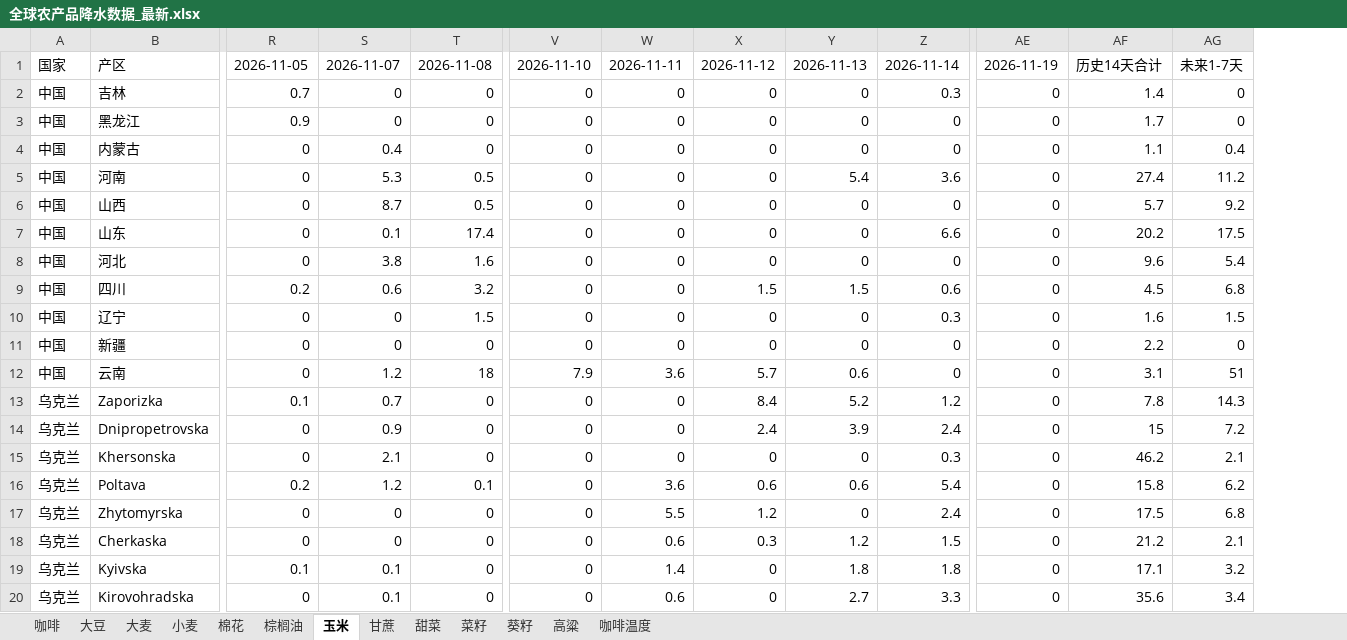
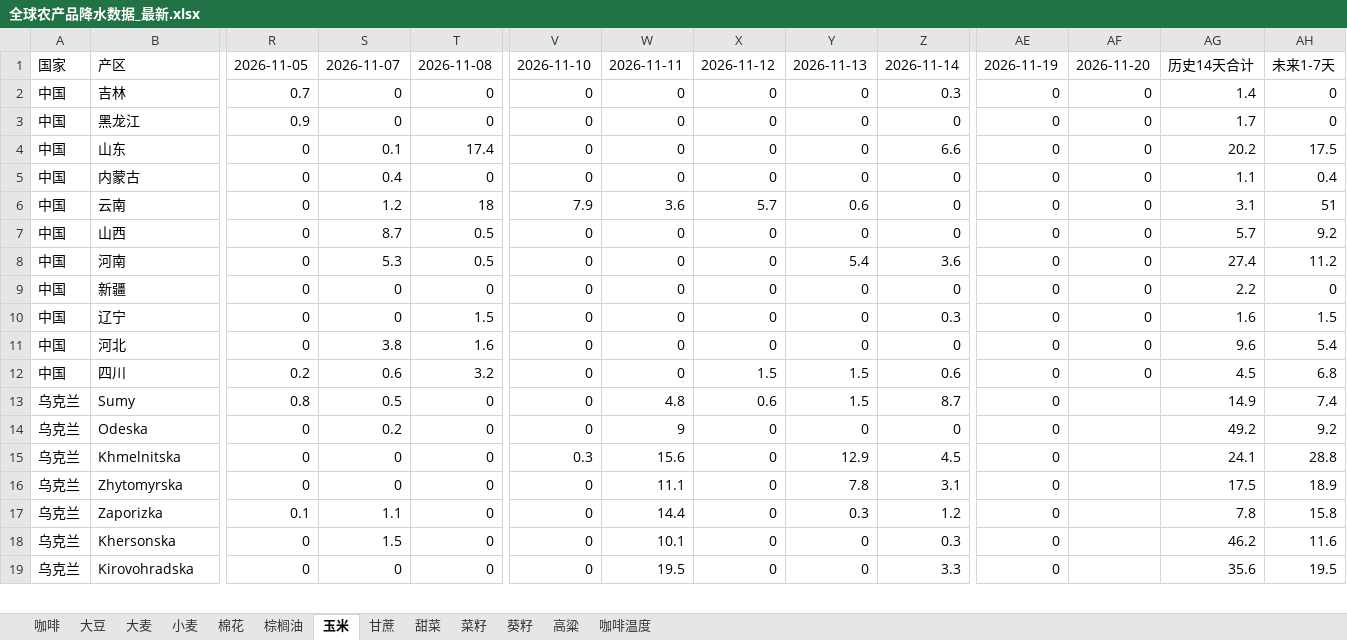
Before and after one commit to 2368846312-oss/ag-weather, an Excel workbook: 全球农产品降水数据_最新.xlsx, sheet 玉米, drawn as a sheet; only a part is shown, gaps mark what is left out; values as stored, in another font and other column widths than the file's, no cell formats; removed rows and columns are numbered as before the commit, all else as after; rows hold the shown columns only; the diff covers the shown part only; the diff names each change by its address in the sheet, - before the commit and + after, or states it on an @@ line.

```diff
--- a/全球农产品降水数据_最新.xlsx (sheet 玉米)
+++ b/全球农产品降水数据_最新.xlsx (sheet 玉米)
+column AF, rows 1-3: 2026-11-20 | 0 | 0; row 5: 0; row 8: 0; rows 11-12: 0 | 0
@@ row 7 moved to row 4: 中国 @@
@@ row 12 moved to row 6: 中国 @@
@@ row 6 moved to row 7: 中国 @@
@@ row 11 moved to row 9: 中国 @@
+row 13: 乌克兰 | Sumy | 0.8 | 0.5 | 0 | 0 | 4.8 | 0.6 | 1.5 | 8.7 | 0 |  | 14.9 | 7.4
+row 14: 乌克兰 | Odeska | 0 | 0.2 | 0 | 0 | 9 | 0 | 0 | 0 | 0 |  | 49.2 | 9.2
+row 15: 乌克兰 | Khmelnitska | 0 | 0 | 0 | 0.3 | 15.6 | 0 | 12.9 | 4.5 | 0 |  | 24.1 | 28.8
+row 16: 乌克兰 | Zhytomyrska | 0 | 0 | 0 | 0 | 11.1 | 0 | 7.8 | 3.1 | 0 |  | 17.5 | 18.9
-S17: 0.7
+S17: 1.1
-W17: 0
+W17: 14.4
-X17: 8.4
+X17: 0
-Y17: 5.2
+Y17: 0.3
-AH17: 14.3
+AH17: 15.8
-row 14: 乌克兰 | Dnipropetrovska | 0 | 0.9 | 0 | 0 | 0 | 2.4 | 3.9 | 2.4 | 0 | 15 | 7.2
-S18: 2.1
+S18: 1.5
-W18: 0
+W18: 10.1
-AH18: 2.1
+AH18: 11.6
-row 16: 乌克兰 | Poltava | 0.2 | 1.2 | 0.1 | 0 | 3.6 | 0.6 | 0.6 | 5.4 | 0 | 15.8 | 6.2
-row 17: 乌克兰 | Zhytomyrska | 0 | 0 | 0 | 0 | 5.5 | 1.2 | 0 | 2.4 | 0 | 17.5 | 6.8
-row 18: 乌克兰 | Cherkaska | 0 | 0 | 0 | 0 | 0.6 | 0.3 | 1.2 | 1.5 | 0 | 21.2 | 2.1
-row 19: 乌克兰 | Kyivska | 0.1 | 0.1 | 0 | 0 | 1.4 | 0 | 1.8 | 1.8 | 0 | 17.1 | 3.2
-S19: 0.1
+S19: 0
-W19: 0.6
+W19: 19.5
-Y19: 2.7
+Y19: 0
-AH19: 3.4
+AH19: 19.5
```
Also changed, not shown: 11 added rows, 10 removed rows, 3 moved rows and 84 edited cells elsewhere in this sheet, sheet 葵籽, sheet 小麦, sheet 大麦, sheet 菜籽, sheet 棉花, sheet 大豆, 6 more sheets, cell formats, VHI_Data/VHI_最近6周汇总.xlsx.
